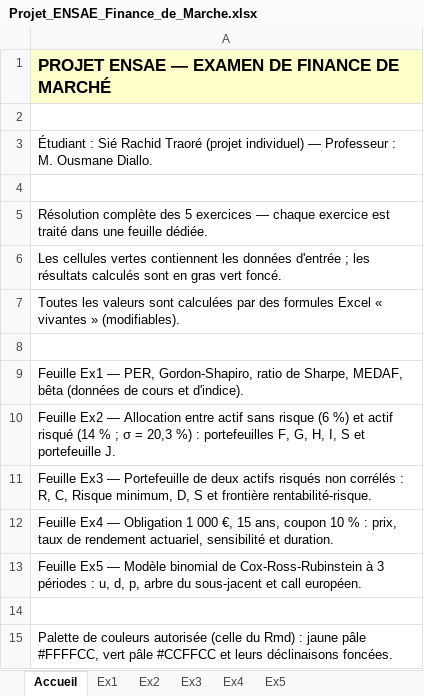
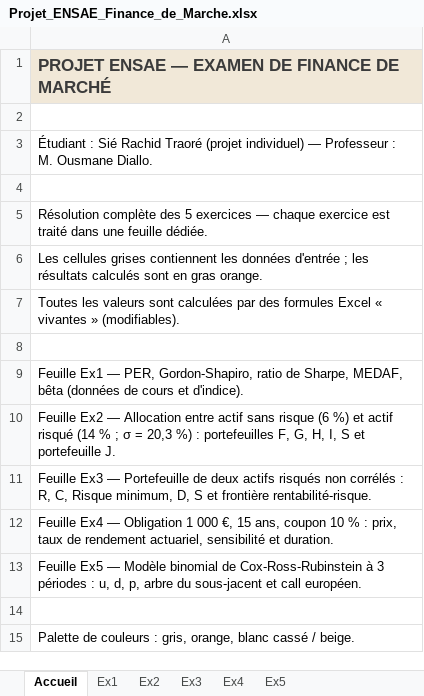
Before and after one commit to JODRAFF9/Finance-March-, an Excel workbook: Projet_ENSAE_Finance_de_Marche.xlsx, sheet Accueil, drawn as a sheet; values as stored, in another font and other column widths than the file's, no borders; the diff names each change by its address in the sheet, - before the commit and + after, or states it on an @@ line.

```diff
--- a/Projet_ENSAE_Finance_de_Marche.xlsx (sheet Accueil)
+++ b/Projet_ENSAE_Finance_de_Marche.xlsx (sheet Accueil)
-A1 text colour: black
+A1 text colour: #3B3B3B
-A6: Les cellules vertes contiennent les données d'entrée ; les résultats calculés sont en gras vert foncé.
+A6: Les cellules grises contiennent les données d'entrée ; les résultats calculés sont en gras orange.
-A15: …de couleurs autorisée (celle du Rmd) : jaune pâle #FFFFCC, vert pâle #CCFFCC et leurs déclinaisons foncées.
+A15: …de couleurs : gris, orange, blanc cassé / beige.
```
Also changed, not shown: sheet Ex5, sheet Ex1, sheet Ex3, sheet Ex2, sheet Ex4, charts or pictures, 2 other files.
